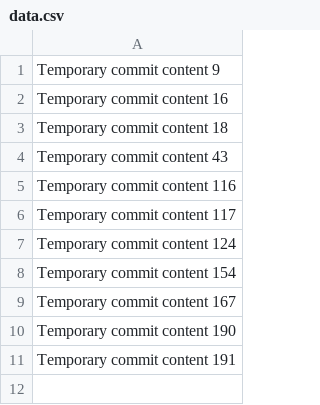
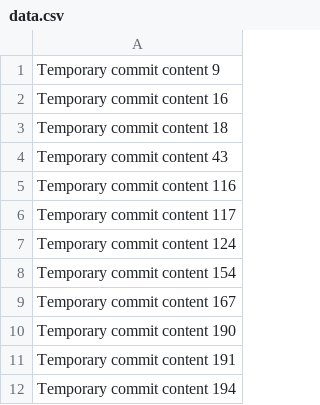
Before and after one commit to yasmina351/ecommerce-store, a CSV file: data.csv, drawn as a sheet; the diff names each change by its address in the sheet, - before the commit and + after, or states it on an @@ line.

```diff
--- a/data.csv
+++ b/data.csv
+row 12: Temporary commit content 194
```
